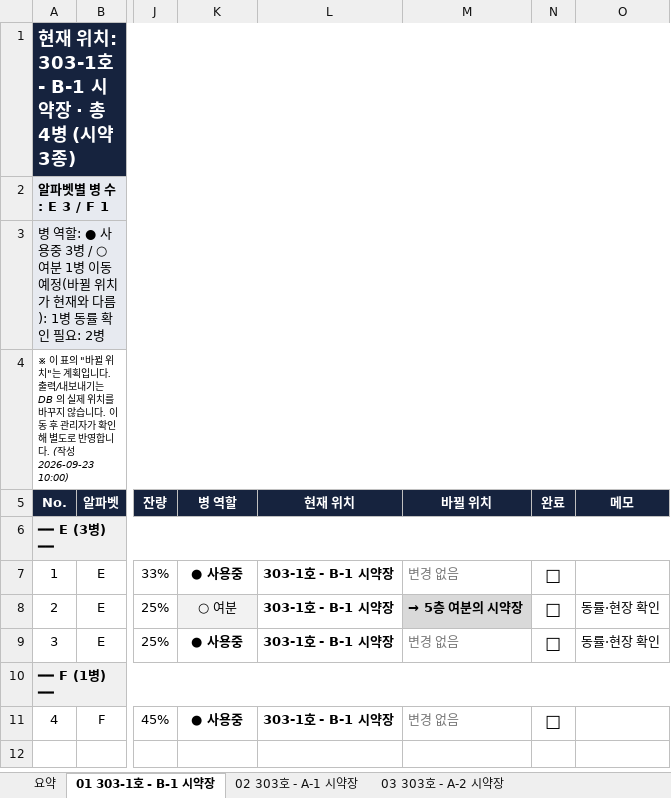
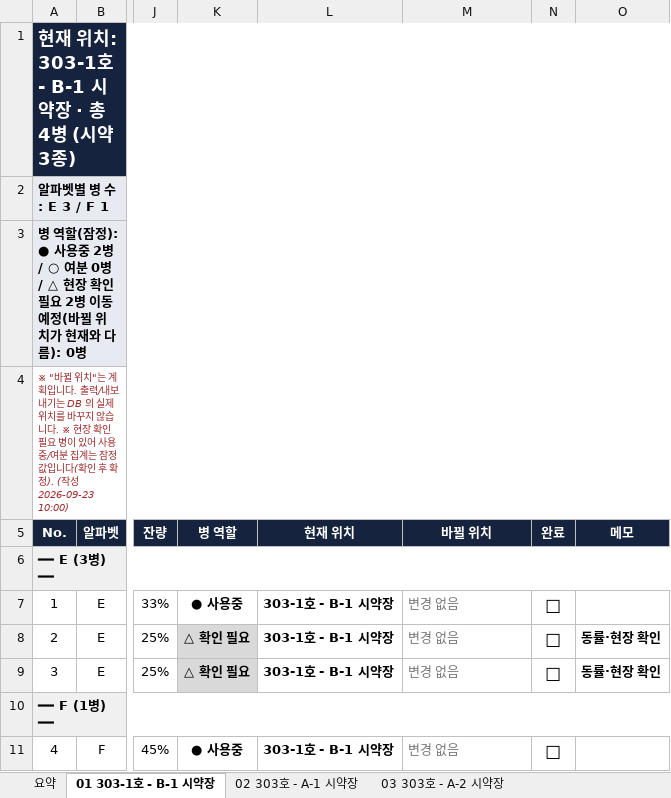
Before and after one commit to yen01-spec/lab-manager, an Excel workbook: docs/samples/relocation-worksheet-sample.xlsx, sheet 01 303-1호 - B-1 시약장, drawn as a sheet; only a part is shown, gaps mark what is left out; values as stored, in another font and other column widths than the file's, no borders; the diff names each change by its address in the sheet, - before the commit and + after, or states it on an @@ line.

```diff
--- a/docs/samples/relocation-worksheet-sample.xlsx (sheet 01 303-1호 - B-1 시약장)
+++ b/docs/samples/relocation-worksheet-sample.xlsx (sheet 01 303-1호 - B-1 시약장)
-A3 (No.): 병 역할: ● 사용중 3병 / ○ 여분 1병 이동 예정(바뀔 위치가 현재와 다름): 1병 동률 확인 필요: 2병
+A3 (No.): 병 역할(잠정): ● 사용중 2병 / ○ 여분 0병 / △ 현장 확인 필요 2병 이동 예정(바뀔 위치가 현재와 다름): 0병
-A3 bold: off
+A3 bold: on
-A4 (No.): ※ 이 표의 "바뀔 위치"는 계획입니다. 출력/내보내기는 DB 의 실제 위치를 바꾸지 않습니다. 이동 후 관리자가 확인해 별도로 반영합니다. (작성…
+A4 (No.): ※ "바뀔 위치"는 계획입니다. 출력/내보내기는 DB 의 실제 위치를 바꾸지 않습니다. ※ 현장 확인 필요 병이 있어 사용중/여분 집계는 잠정값입니다(확인 후 확정). (작성…
-A4 text colour: black
+A4 text colour: #9C2B2B
-K8 (병 역할): ○ 여분
+K8 (병 역할): △ 확인 필요
@@ K8 fill: #F2F2F2 → #D9D9D9, bold: off → on, italic: on → off @@
-M8 (바뀔 위치): → 5층 여분의 시약장
+M8 (바뀔 위치): 변경 없음
@@ M8 fill: #D9D9D9 → none, bold: on → off, italic: off → on, text colour: black → #777777 @@
-O8:O9 bold: off
+O8:O9 bold: on
-K9 (병 역할): ● 사용중
+K9 (병 역할): △ 확인 필요
-K9 fill: none
+K9 fill: #D9D9D9
```
Also changed, not shown: sheet 02 303호 - A-1 시약장, sheet 요약, sheet 03 303호 - A-2 시약장, 36 other files.
